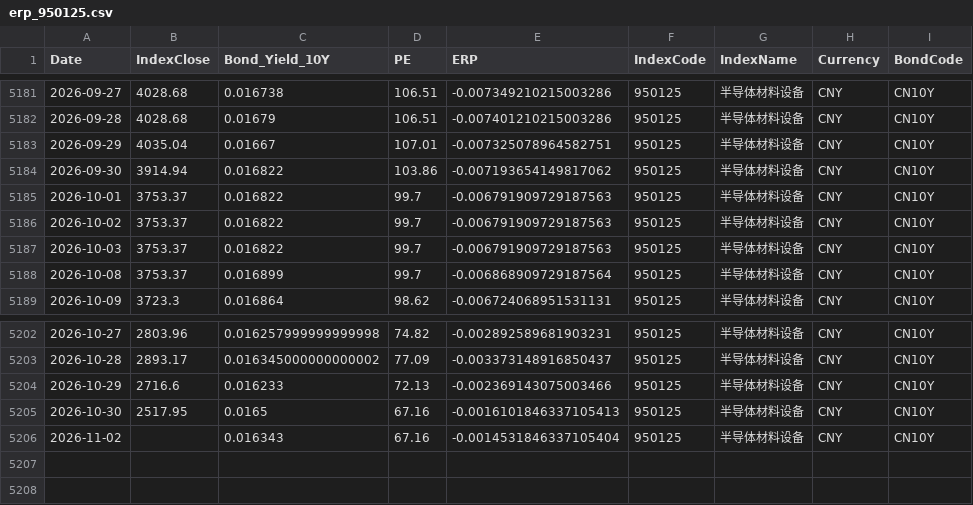
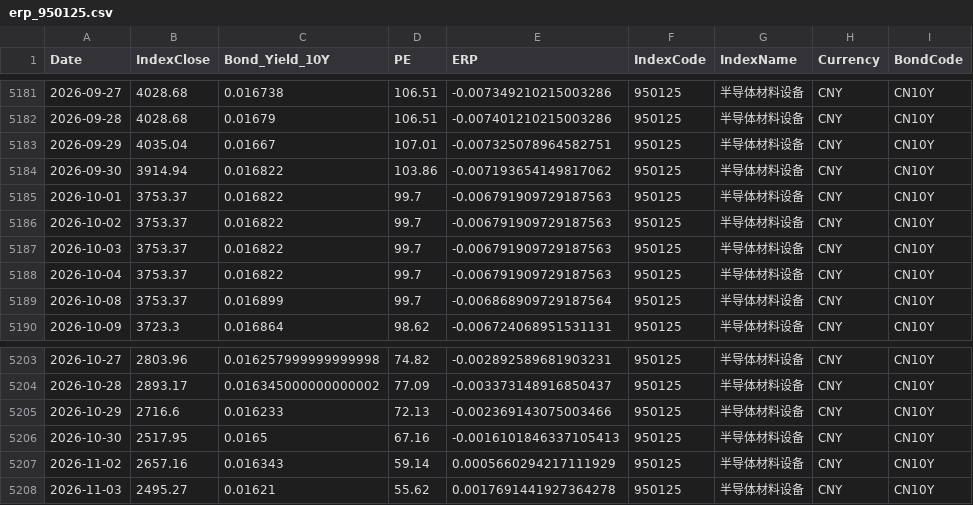
Before and after one commit to ChiaraVan1/equity-risk-premium-monitor, a CSV file: data/erp_950125.csv, drawn as a sheet; only a part is shown, gaps mark what is left out.

```diff
--- a/data/erp_950125.csv
+++ b/data/erp_950125.csv
@@ -5187,2 +5187,3 @@
 2026-10-03,3753.37,0.016822,99.7,-0.006791909729187563,950125,半导体材料设备,CNY,CN10Y
+2026-10-04,3753.37,0.016822,99.7,-0.006791909729187563,950125,半导体材料设备,CNY,CN10Y
 2026-10-08,3753.37,0.016899,99.7,-0.006868909729187564,950125,半导体材料设备,CNY,CN10Y
@@ -5205,2 +5206,3 @@
 2026-10-30,2517.95,0.0165,67.16,-0.0016101846337105413,950125,半导体材料设备,CNY,CN10Y
-2026-11-02,,0.016343,67.16,-0.0014531846337105404,950125,半导体材料设备,CNY,CN10Y
+2026-11-02,2657.16,0.016343,59.14,0.0005660294217111929,950125,半导体材料设备,CNY,CN10Y
+2026-11-03,2495.27,0.01621,55.62,0.0017691441927364278,950125,半导体材料设备,CNY,CN10Y
```
Also changed, not shown: data/erp_930781.csv, data/erp_931637.csv, 31 other files.
